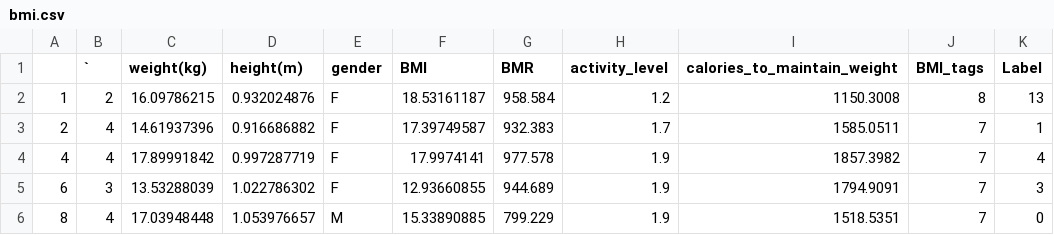
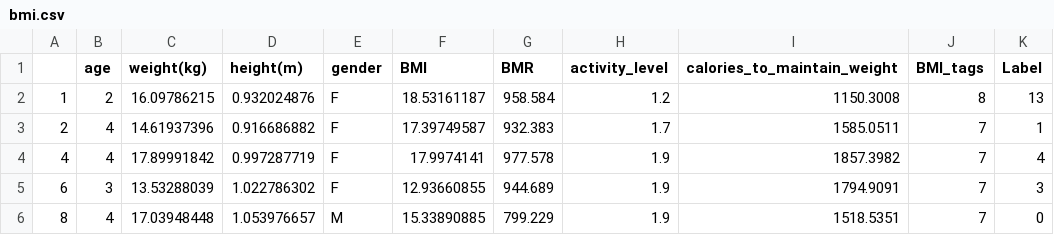
Before and after one commit to GayatriGide/NutriGuru, a CSV file: bmi.csv, drawn as a sheet; only a part is shown.

Commit message:
Ingredient Translation & Clustering

```diff
--- a/bmi.csv
+++ b/bmi.csv
@@ -1,2 +1,2 @@
-,`,weight(kg),height(m),gender,BMI,BMR,activity_level,calories_to_maintain_weight,BMI_tags,Label
+,age,weight(kg),height(m),gender,BMI,BMR,activity_level,calories_to_maintain_weight,BMI_tags,Label
 1,2,16.09786215,0.932024876,F,18.53161187,958.584,1.2,1150.3008,8,13
```
Also changed, not shown: 2 other files.
